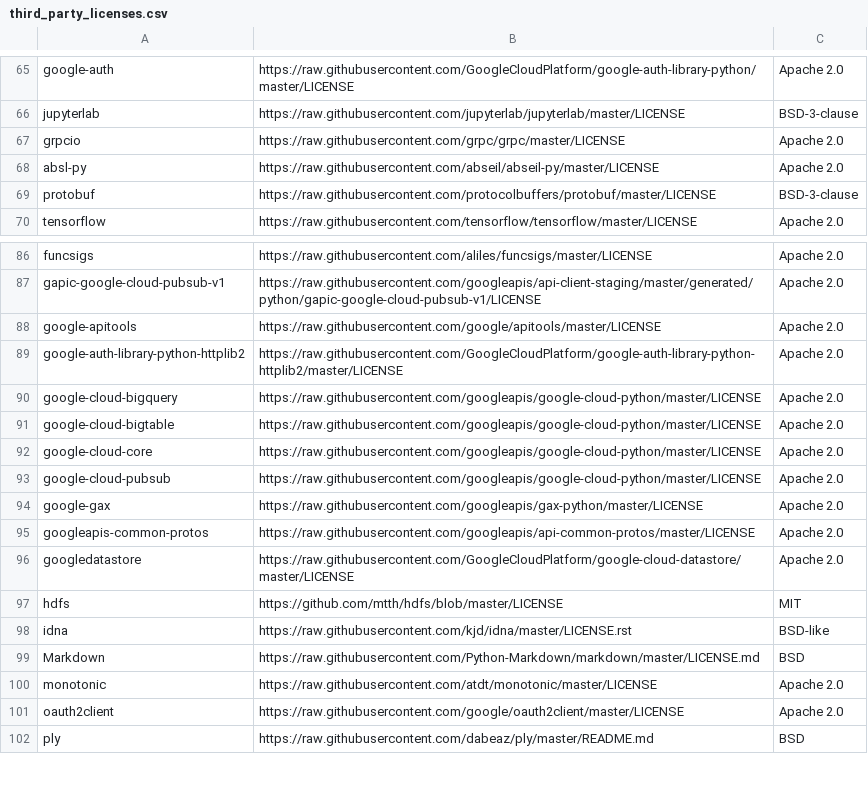
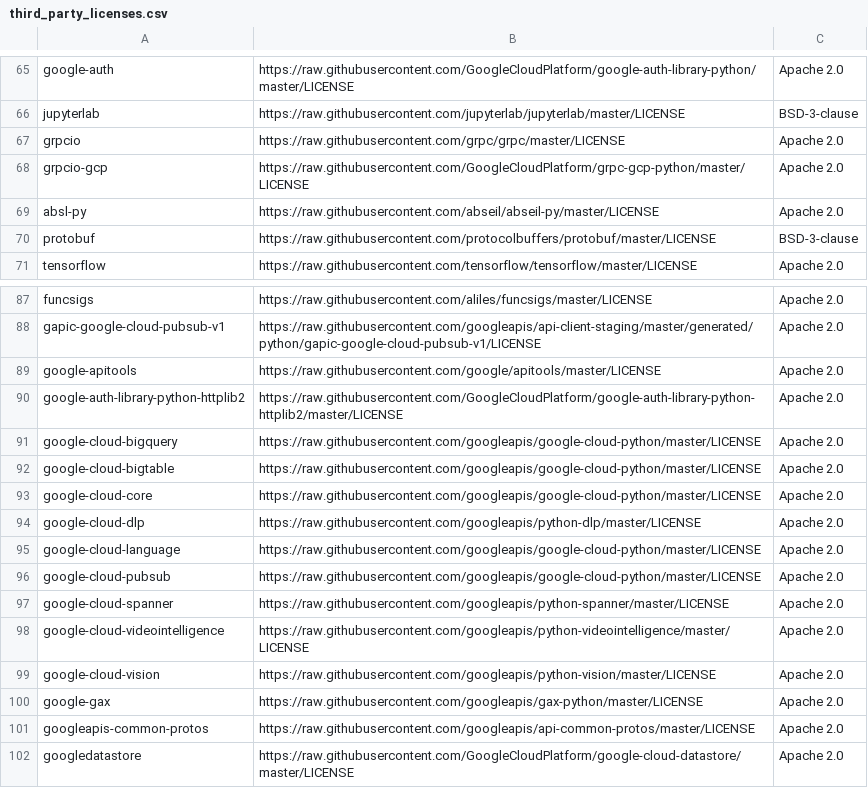
Before and after one commit to yzhaozh/pipelines, a CSV file: components/third_party_licenses.csv, drawn as a sheet; only a part is shown, gaps mark what is left out; the shorter side is filled out with more unchanged rows.

Commit message:
add missing license for component image (#3543)

```diff
--- a/components/third_party_licenses.csv
+++ b/components/third_party_licenses.csv
@@ -67,2 +67,3 @@ jupyterlab,https://raw.githubusercontent.com/jupyterlab/jupyterlab/master/LICENS
 grpcio,https://raw.githubusercontent.com/grpc/grpc/master/LICENSE,Apache 2.0
+grpcio-gcp,https://raw.githubusercontent.com/GoogleCloudPlatform/grpc-gcp-python/master/LICENSE,Apache 2.0
 absl-py,https://raw.githubusercontent.com/abseil/abseil-py/master/LICENSE,Apache 2.0
@@ -92,3 +93,8 @@ google-cloud-bigtable,https://raw.githubusercontent.com/googleapis/google-cloud-
 google-cloud-core,https://raw.githubusercontent.com/googleapis/google-cloud-python/master/LICENSE,Apache 2.0
+google-cloud-dlp,https://raw.githubusercontent.com/googleapis/python-dlp/master/LICENSE,Apache 2.0
+google-cloud-language,https://raw.githubusercontent.com/googleapis/google-cloud-python/master/LICENSE,Apache 2.0
 google-cloud-pubsub,https://raw.githubusercontent.com/googleapis/google-cloud-python/master/LICENSE,Apache 2.0
+google-cloud-spanner,https://raw.githubusercontent.com/googleapis/python-spanner/master/LICENSE,Apache 2.0
+google-cloud-videointelligence,https://raw.githubusercontent.com/googleapis/python-videointelligence/master/LICENSE,Apache 2.0
+google-cloud-vision,https://raw.githubusercontent.com/googleapis/python-vision/master/LICENSE,Apache 2.0
 google-gax,https://raw.githubusercontent.com/googleapis/gax-python/master/LICENSE,Apache 2.0
```
